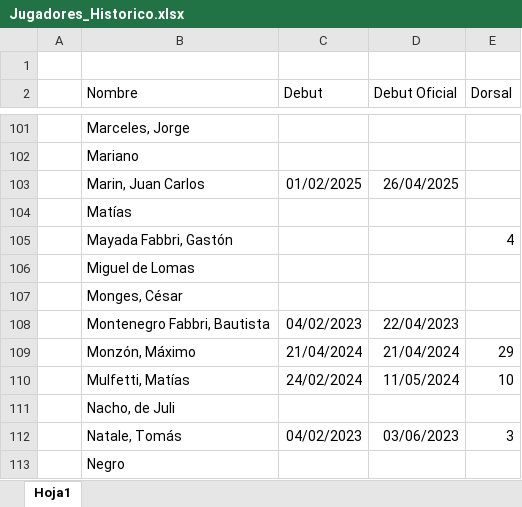
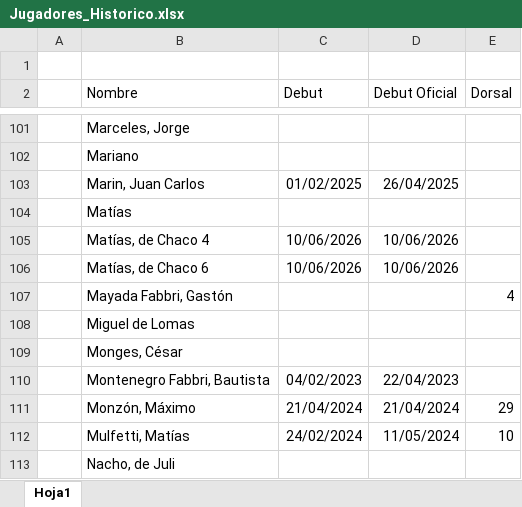
Before and after one commit to nicolascarreno/Brumario, an Excel workbook: backend/src/db/Jugadores_Historico.xlsx, sheet Hoja1, drawn as a sheet; only a part is shown, gaps mark what is left out; the shorter side is filled out with more unchanged rows; values as stored, in another font and other column widths than the file's, no borders; the diff names each change by its address in the sheet, - before the commit and + after, or states it on an @@ line.

```diff
--- a/backend/src/db/Jugadores_Historico.xlsx (sheet Hoja1)
+++ b/backend/src/db/Jugadores_Historico.xlsx (sheet Hoja1)
+row 105:  | Matías, de Chaco 4 | 10/06/2026 | 10/06/2026
+row 106:  | Matías, de Chaco 6 | 10/06/2026 | 10/06/2026
```
Also changed, not shown: backend/src/db/Once_Historico.xlsx.
